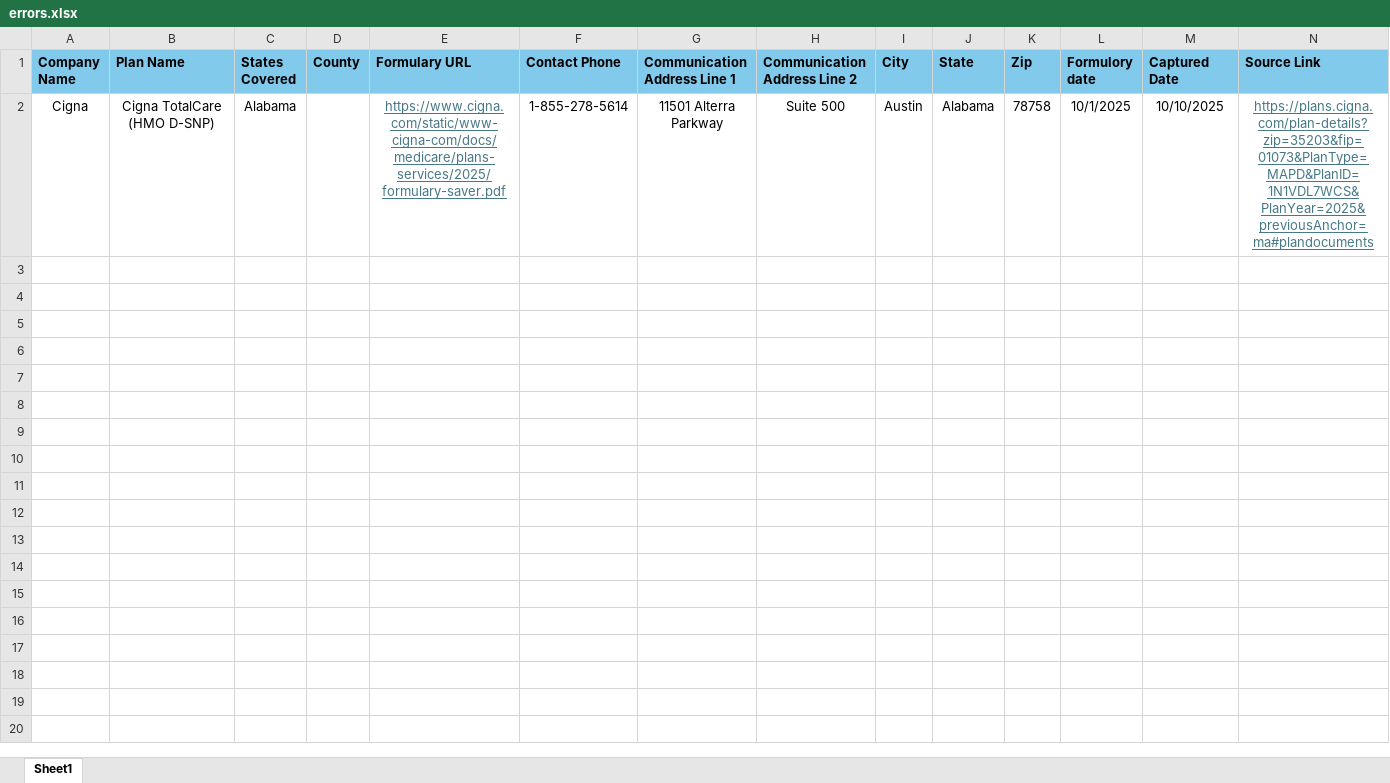
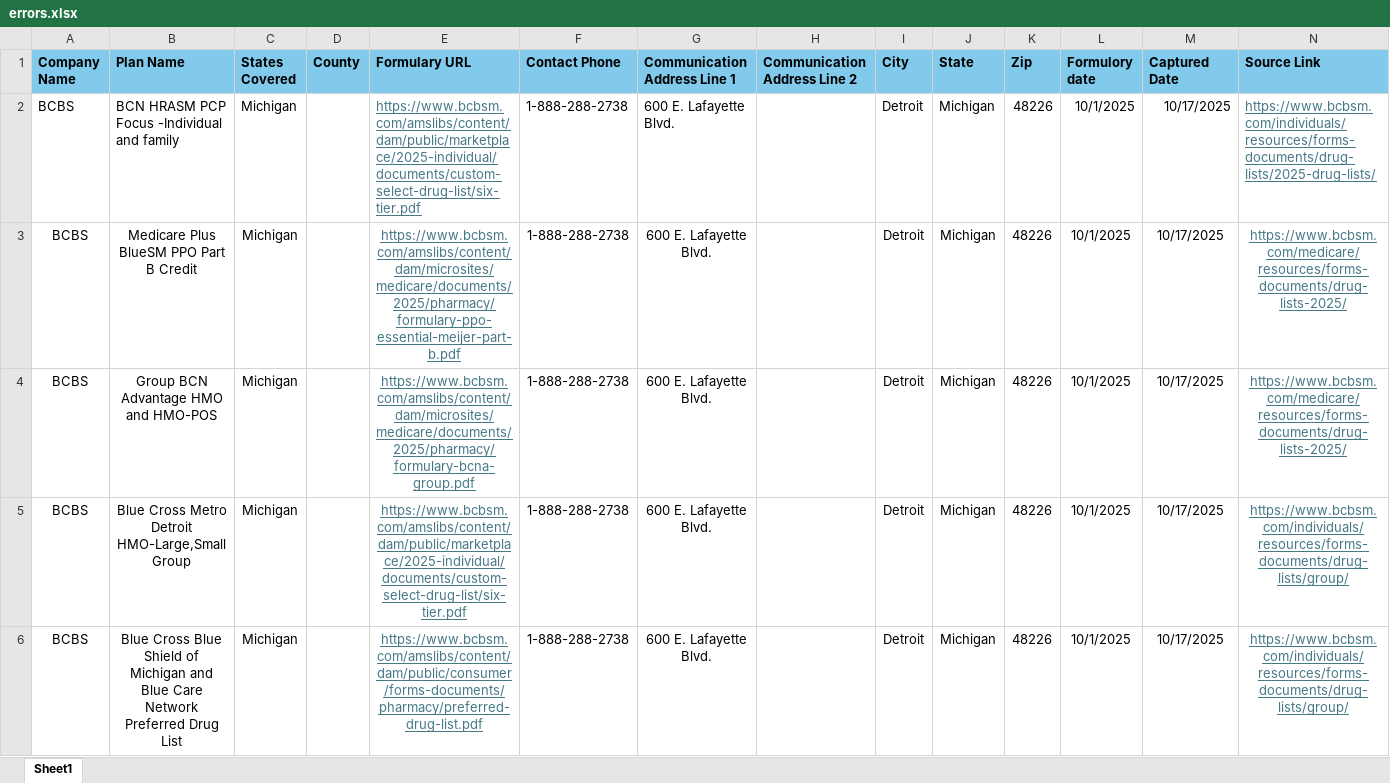
Before and after one commit to PrabhasMahanti1234/ebv_test, an Excel workbook: errors.xlsx, sheet Sheet1, drawn as a sheet; values as stored, in another font and other column widths than the file's, no borders; removed rows and columns are numbered as before the commit, all else as after; the diff names each change by its address in the sheet, - before the commit and + after, or states it on an @@ line.

```diff
--- a/errors.xlsx (sheet Sheet1)
+++ b/errors.xlsx (sheet Sheet1)
-row 2: Cigna | Cigna TotalCare (HMO D-SNP) | Alabama |  | https://www.cigna.com/static/www-cigna-com/docs/medicare/plans-services/2025/formulary-saver.pdf | 1-855-278-5614 | 11501 Alterra Parkway | Suite 500 | Austin | Alabama | 78758 | 10/1/2025 | 10/10/2025 | https://plans.cigna.com/plan-details?zip=35203&fip=01073&PlanType=MAPD&PlanID=1N1VDL7WCS&PlanYear=2025&previousAnchor=ma#plandocuments
+row 2: BCBS | BCN HRASM PCP Focus -Individual and family | Michigan |  | https://www.bcbsm.com/amslibs/content/dam/public/marketplace/2025-individual/documents/custom-select-drug-list/six-tier.pdf | 1-888-288-2738 | 600 E. Lafayette Blvd. |  | Detroit | Michigan | 48226 | 10/1/2025 | 10/17/2025 | https://www.bcbsm.com/individuals/resources/forms-documents/drug-lists/2025-drug-lists/
+row 3: BCBS | Medicare Plus BlueSM PPO Part B Credit | Michigan |  | https://www.bcbsm.com/amslibs/content/dam/microsites/medicare/documents/2025/pharmacy/formulary-ppo-essential-meijer-part-b.pdf | 1-888-288-2738 | 600 E. Lafayette Blvd. |  | Detroit | Michigan | 48226 | 10/1/2025 | 10/17/2025 | https://www.bcbsm.com/medicare/resources/forms-documents/drug-lists-2025/
+row 4: BCBS | Group BCN Advantage HMO and HMO-POS | Michigan |  | https://www.bcbsm.com/amslibs/content/dam/microsites/medicare/documents/2025/pharmacy/formulary-bcna-group.pdf | 1-888-288-2738 | 600 E. Lafayette Blvd. |  | Detroit | Michigan | 48226 | 10/1/2025 | 10/17/2025 | https://www.bcbsm.com/medicare/resources/forms-documents/drug-lists-2025/
+row 5: BCBS | Blue Cross Metro Detroit HMO-Large,Small Group | Michigan |  | https://www.bcbsm.com/amslibs/content/dam/public/marketplace/2025-individual/documents/custom-select-drug-list/six-tier.pdf | 1-888-288-2738 | 600 E. Lafayette Blvd. |  | Detroit | Michigan | 48226 | 10/1/2025 | 10/17/2025 | https://www.bcbsm.com/individuals/resources/forms-documents/drug-lists/group/
+row 6: BCBS | Blue Cross Blue Shield of Michigan and Blue Care Network Preferred Drug List | Michigan |  | https://www.bcbsm.com/amslibs/content/dam/public/consumer/forms-documents/pharmacy/preferred-drug-list.pdf | 1-888-288-2738 | 600 E. Lafayette Blvd. |  | Detroit | Michigan | 48226 | 10/1/2025 | 10/17/2025 | https://www.bcbsm.com/individuals/resources/forms-documents/drug-lists/group/
```
Also changed, not shown: 5 other files.
